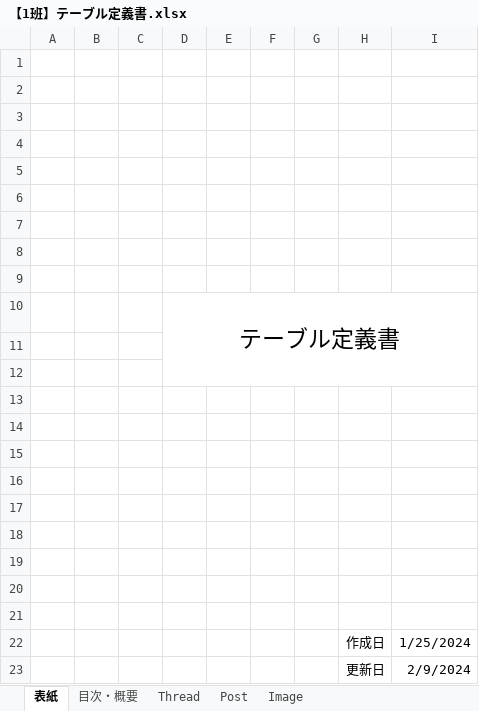
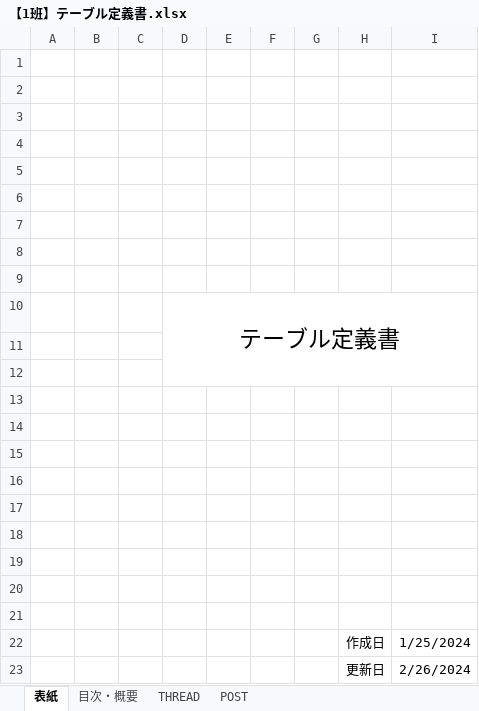
Before and after one commit to MasayaTakubo/JavaBoard_styET, an Excel workbook: docs/【1班】テーブル定義書.xlsx, sheet 表紙, drawn as a sheet; values as stored, in another font and other column widths than the file's, no borders; the diff names each change by its address in the sheet, - before the commit and + after, or states it on an @@ line.

```diff
--- a/docs/【1班】テーブル定義書.xlsx (sheet 表紙)
+++ b/docs/【1班】テーブル定義書.xlsx (sheet 表紙)
-sheet tab: Thread
+sheet tab: THREAD
-sheet tab: Post
+sheet tab: POST
-sheet tab: Image
-I23: 2/9/2024
+I23: 2/26/2024
```
Also changed, not shown: sheet POST, sheet 目次・概要, sheet THREAD, charts or pictures, 7 other files.
